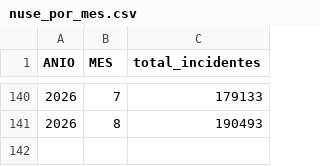
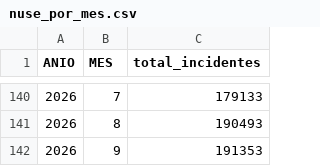
Before and after one commit to juanbueno5555-rgb/riesgo-integral-bogota, a CSV file: data/nuse_por_mes.csv, drawn as a sheet; only a part is shown, gaps mark what is left out; the diff names each change by its address in the sheet, - before the commit and + after, or states it on an @@ line.

```diff
--- a/data/nuse_por_mes.csv
+++ b/data/nuse_por_mes.csv
+row 142: 2026 | 9 | 191353
```
Also changed, not shown: data/nuse_por_anio.csv, data/upz_probabilidad.csv, 9 other files.
